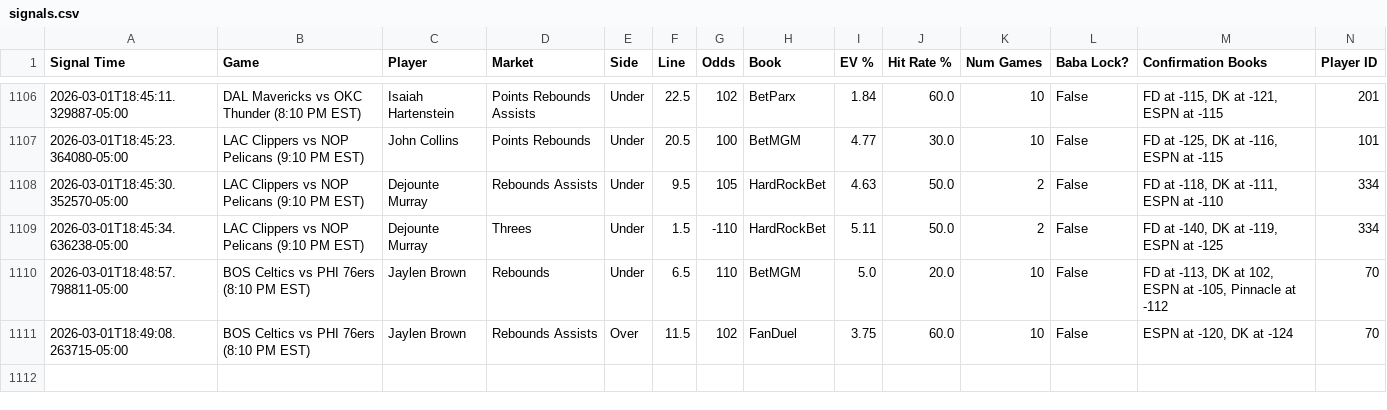
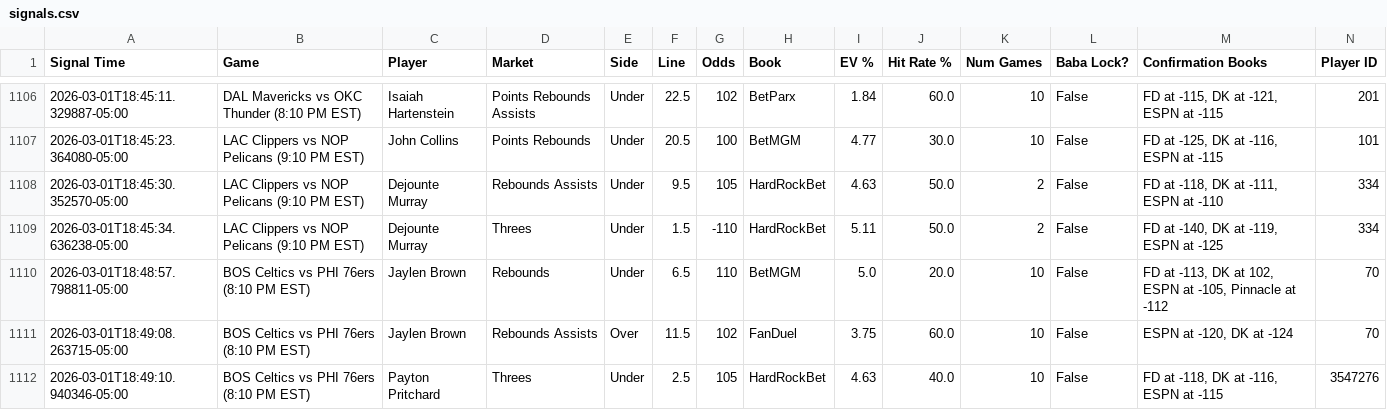
Before and after one commit to michaeljhart12-byte/Baba-Bot-Dashboard, a CSV file: signals.csv, drawn as a sheet; only a part is shown, gaps mark what is left out; rows hold the shown columns only; the diff names each change by its address in the sheet, - before the commit and + after, or states it on an @@ line.

Commit message:
Auto-update signals.csv

```diff
--- a/signals.csv
+++ b/signals.csv
+row 1112: 2026-03-01T18:49:10.940346-05:00 | BOS Celtics vs PHI 76ers (8:10 PM EST) | Payton Pritchard | Threes | Under | 2.5 | 105 | HardRockBet | 4.63 | 40.0 | 10 | False | FD at -118, DK at -116, ESPN at -115 | 3547276
```
